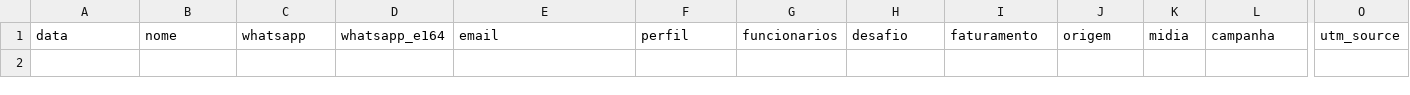
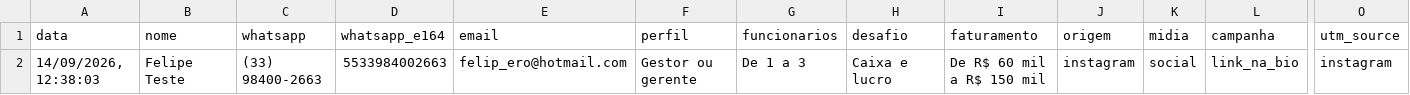
Before and after one commit to felippefonseca/5eam-pv, a CSV file: data/leads.csv, drawn as a sheet; only a part is shown, gaps mark what is left out; rows hold the shown columns only; the diff names each change by its address in the sheet, - before the commit and + after, or states it on an @@ line.

Commit message:
Registra lead 5EAM - Felipe Teste

```diff
--- a/data/leads.csv
+++ b/data/leads.csv
+row 2: 14/09/2026, 12:38:03 | Felipe Teste | (33) 98400-2663 | 5533984002663 | felip_ero@hotmail.com | Gestor ou gerente | De 1 a 3 | Caixa e lucro | De R$ 60 mil a R$ 150 mil | instagram | social | link_na_bio | instagram
```
